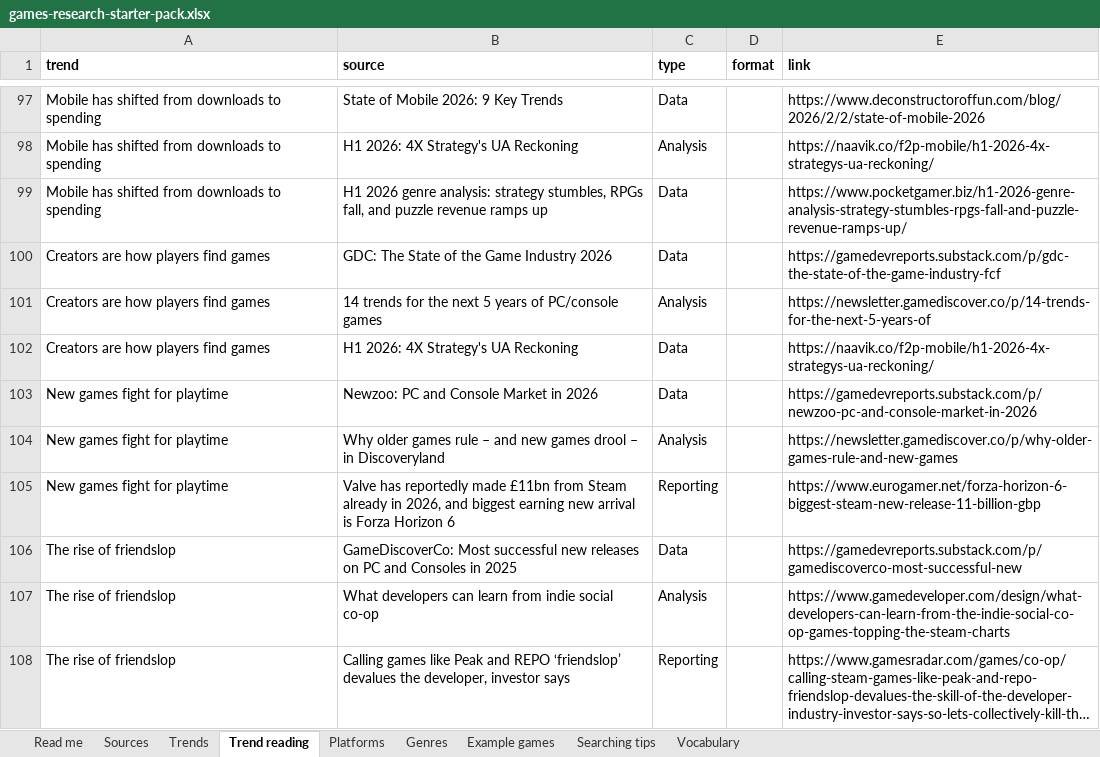
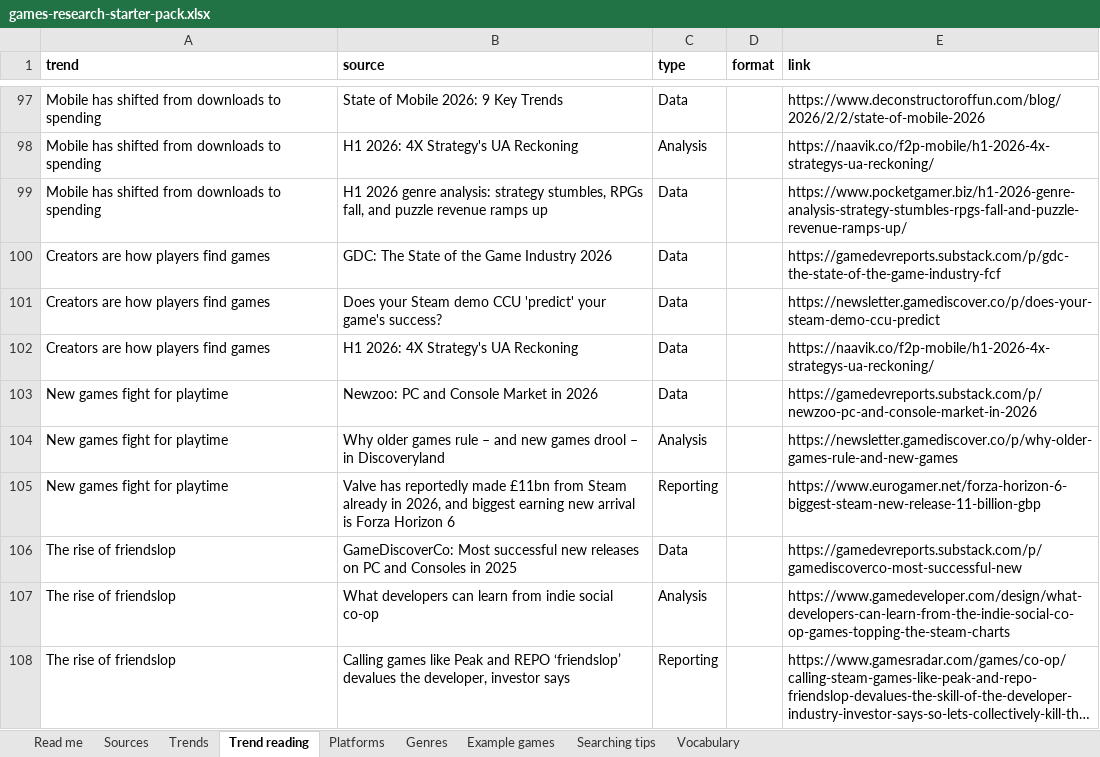
Before and after one commit to itsmepants2/games-research-starter-pack-data, an Excel workbook: games-research-starter-pack.xlsx, sheet Trend reading, drawn as a sheet; only a part is shown, gaps mark what is left out; long unchanged cells end in …; values as stored, in another font and other column widths than the file's, no borders; removed rows and columns are numbered as before the commit, all else as after; the diff names each change by its address in the sheet, - before the commit and + after, or states it on an @@ line.

Commit message:
Update the data to the workbook of 2026-09-09
887 sources, 10 markets, 37 trends, 35 platforms, 30 genres.

Copied from public/downloads/ by scripts/build-mirror.mjs in the site
repository. Every count in the README is read from data/downloads.json rather
than typed, so it describes the files beside it.

```diff
--- a/games-research-starter-pack.xlsx (sheet Trend reading)
+++ b/games-research-starter-pack.xlsx (sheet Trend reading)
-row 101: Creators are how players find games | 14 trends for the next 5 years of PC/console games | Analysis |  | https://newsletter.gamediscover.co/p/14-trends-for-the-next-5-years-of
+row 101: Creators are how players find games | Does your Steam demo CCU 'predict' your game's success? | Data |  | https://newsletter.gamediscover.co/p/does-your-steam-demo-ccu-predict
```
Also changed, not shown: sheet Trends, 3 other files.
